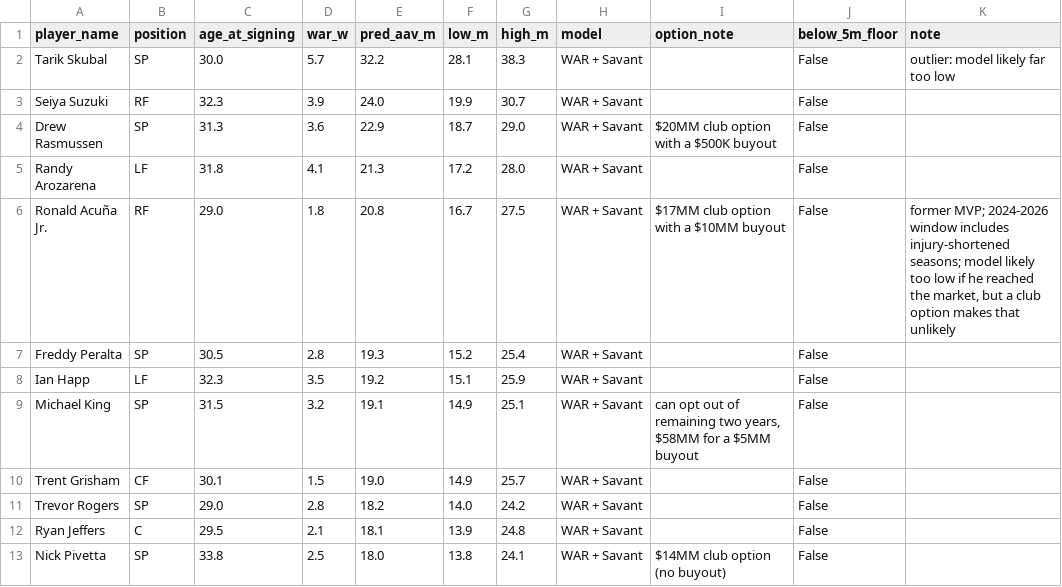
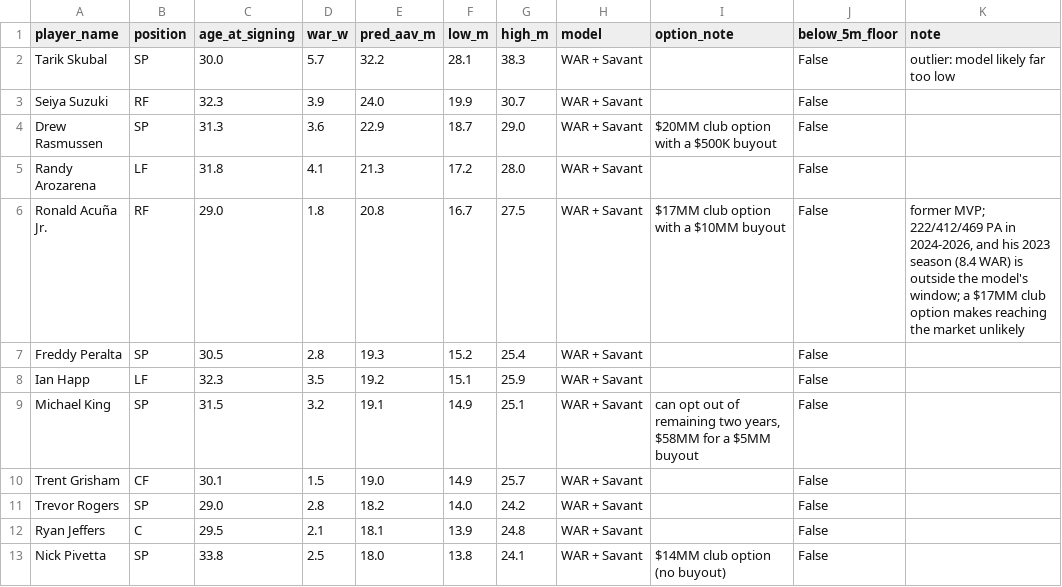
Before and after one commit to jpascarella17/fa-contract-model, a CSV file: outputs/fa_2027_predictions.csv, drawn as a sheet; only a part is shown.

Commit message:
Add prediction notes and refine limitations

```diff
--- a/outputs/fa_2027_predictions.csv
+++ b/outputs/fa_2027_predictions.csv
@@ -5,3 +5,3 @@ Drew Rasmussen,SP,31.3,3.6,22.9,18.7,29.0,WAR + Savant,$20MM club option with a
 Randy Arozarena,LF,31.8,4.1,21.3,17.2,28.0,WAR + Savant,,False,
-Ronald Acuña Jr.,RF,29.0,1.8,20.8,16.7,27.5,WAR + Savant,$17MM club option with a $10MM buyout,False,"former MVP; 2024-2026 window includes injury-shortened seasons; model likely too low if he reached the market, but a club option makes that unlikely"
+Ronald Acuña Jr.,RF,29.0,1.8,20.8,16.7,27.5,WAR + Savant,$17MM club option with a $10MM buyout,False,"former MVP; 222/412/469 PA in 2024-2026, and his 2023 season (8.4 WAR) is outside the model's window; a $17MM club option makes reaching the market unlikely"
 Freddy Peralta,SP,30.5,2.8,19.3,15.2,25.4,WAR + Savant,,False,
```
Also changed, not shown: 2 other files.
